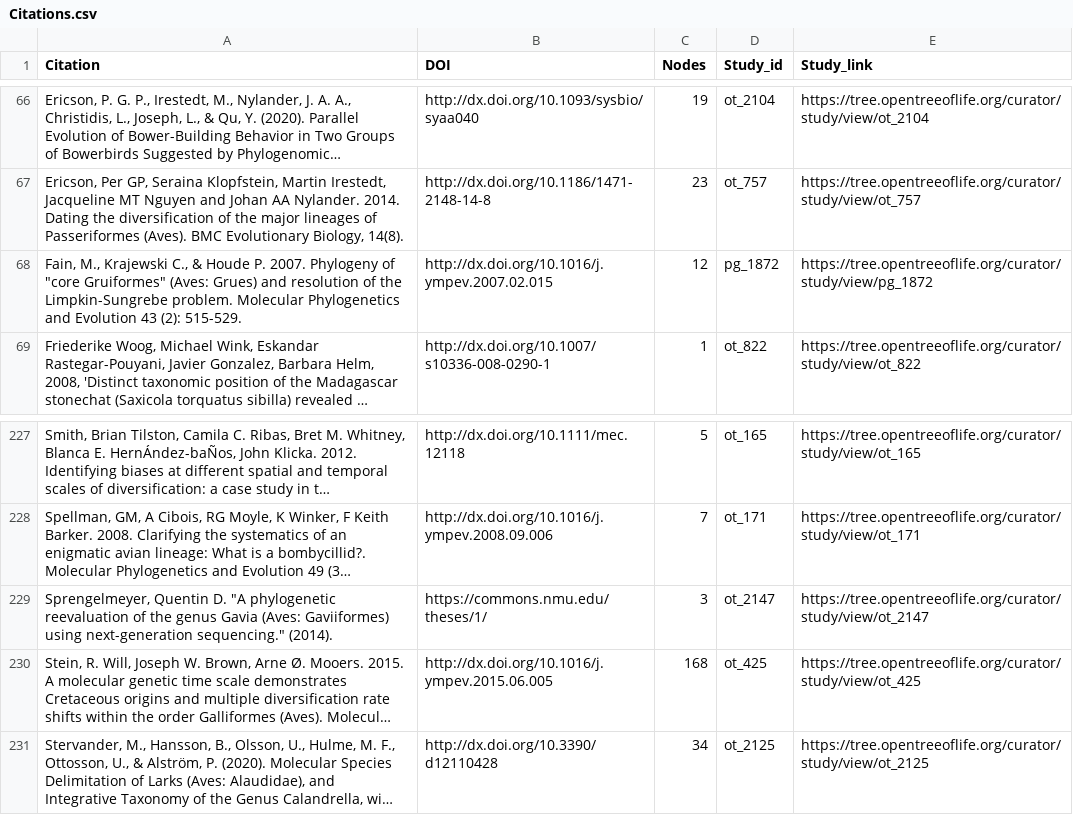
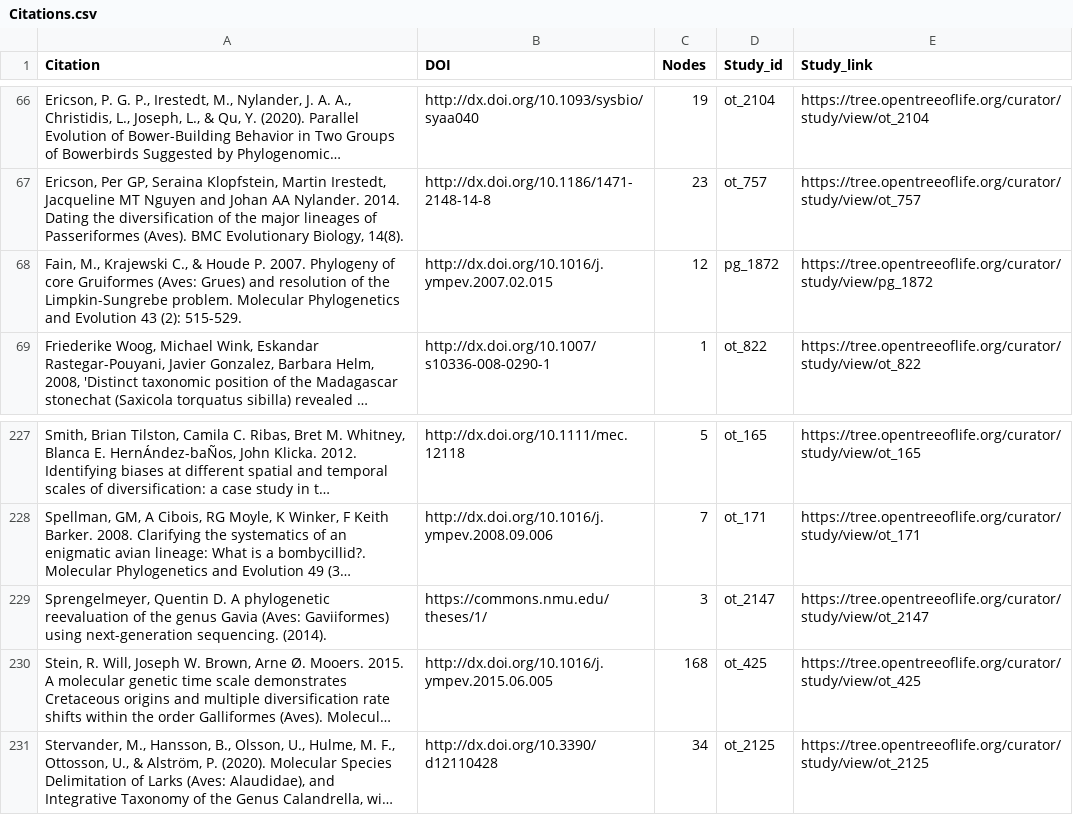
Before and after one commit to snacktavish/BirdTree_data, a CSV file: Tree_versions/Aves_1.0/Citations.csv, drawn as a sheet; only a part is shown, gaps mark what is left out; long unchanged cells end in …; the diff names each change by its address in the sheet, - before the commit and + after, or states it on an @@ line.

Commit message:
formatting

```diff
--- a/Tree_versions/Aves_1.0/Citations.csv
+++ b/Tree_versions/Aves_1.0/Citations.csv
-A68 (Citation): …Phylogeny of "core Gruiformes" (Aves: Grues)…
+A68 (Citation): …Phylogeny of core Gruiformes (Aves: Grues)…
-A229 (Citation): …Quentin D. "A phylogenetic reevaluation of the genus Gavia (Aves: Gaviiformes) using next-generation sequencing." (2014).
+A229 (Citation): …Quentin D. A phylogenetic reevaluation of the genus Gavia (Aves: Gaviiformes) using next-generation sequencing. (2014).
```
